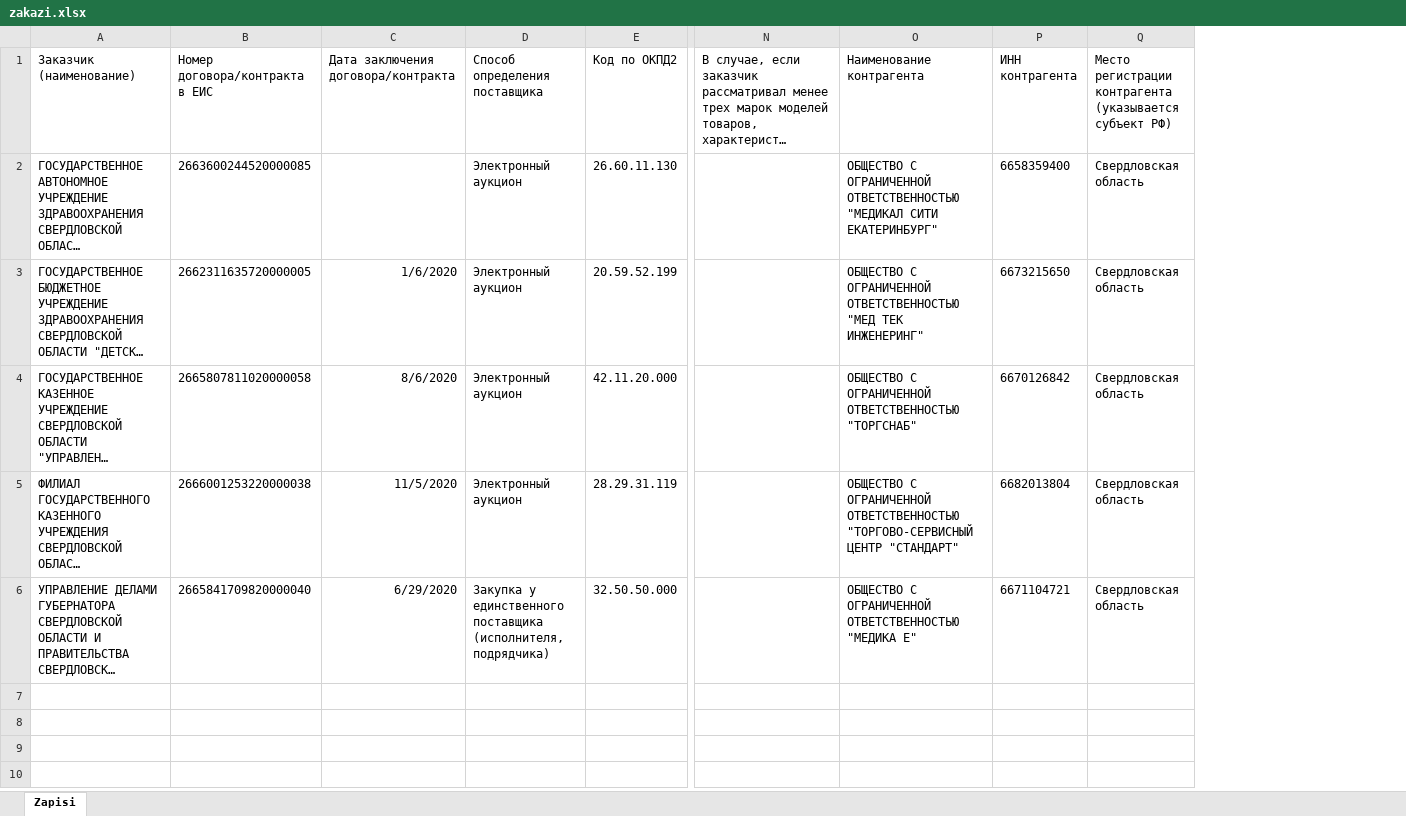
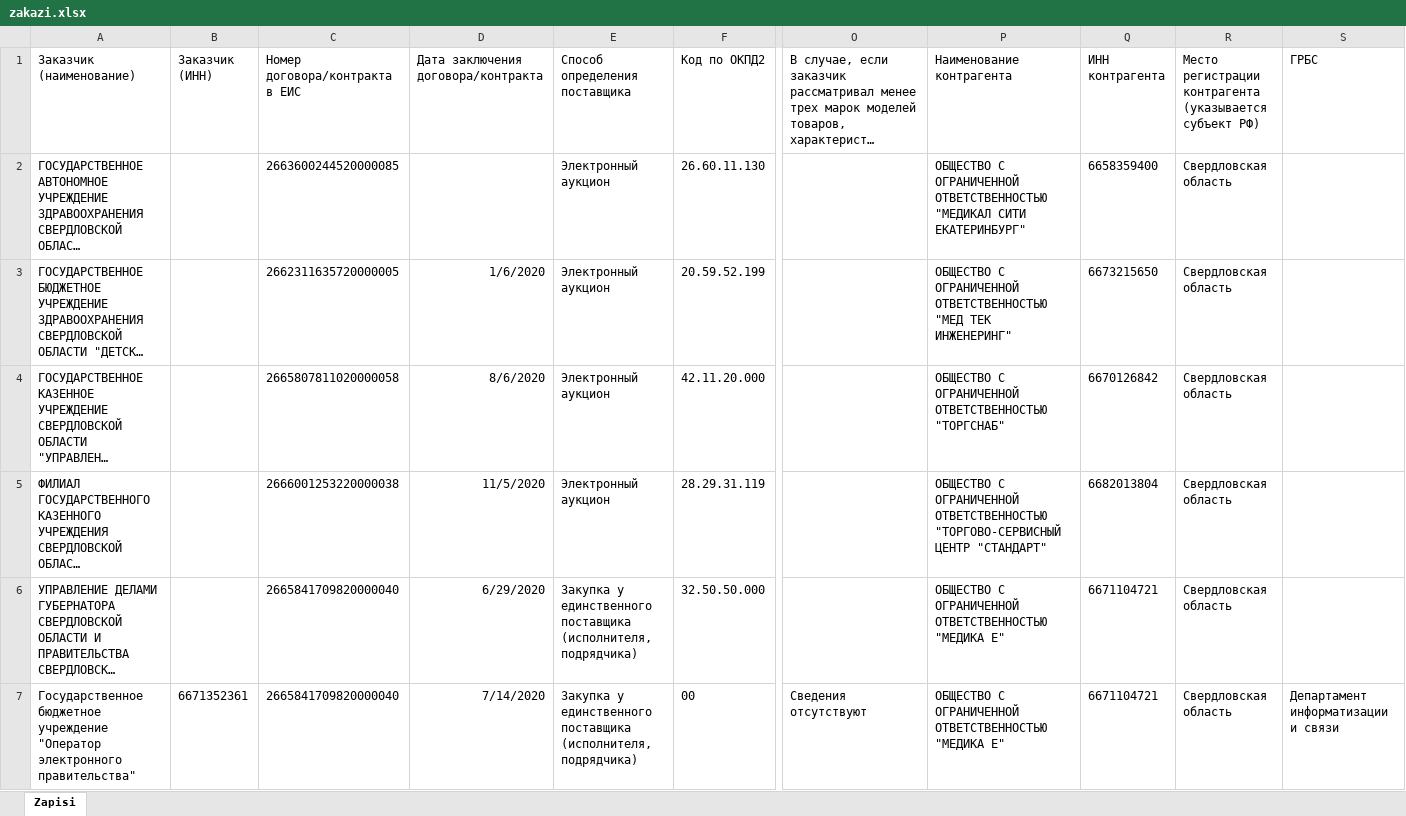
Before and after one commit to rkislov/forma, an Excel workbook: download/zakazi.xlsx, sheet Zapisi, drawn as a sheet; only a part is shown, gaps mark what is left out; long unchanged cells end in …; values as stored, in another font and other column widths than the file's, no borders; rows hold the shown columns only; the diff names each change by its address in the sheet, - before the commit and + after, or states it on an @@ line.

```diff
--- a/download/zakazi.xlsx (sheet Zapisi)
+++ b/download/zakazi.xlsx (sheet Zapisi)
+column B (Заказчик (ИНН)), empty
+column S (ГРБС), empty
+row 7: Государственное бюджетное учреждение "Оператор электронного правительства" | 6671352361 | 2665841709820000040 | 7/14/2020 | Закупка у единственного поставщика (исполнителя, подрядчика) | 00 | Сведения отсутствуют | ОБЩЕСТВО С ОГРАНИЧЕННОЙ ОТВЕТСТВЕННОСТЬЮ "МЕДИКА Е" | 6671104721 | Свердловская область | Департамент информатизации и связи
```
Also changed, not shown: 8 other files.
